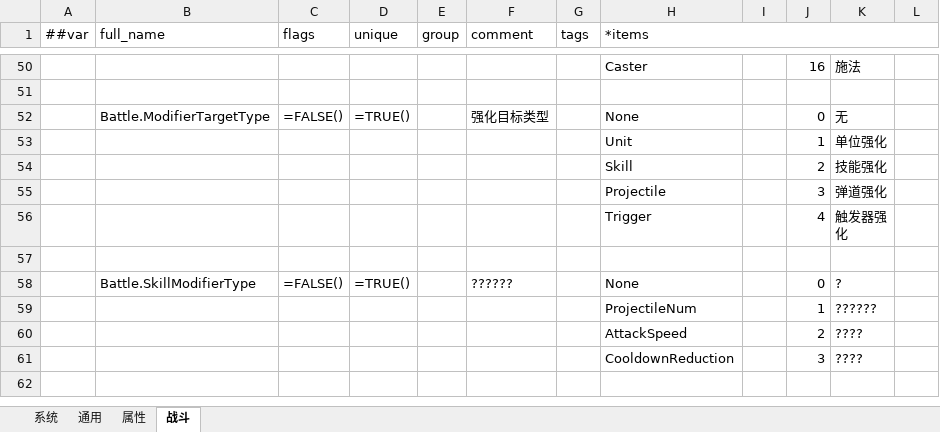
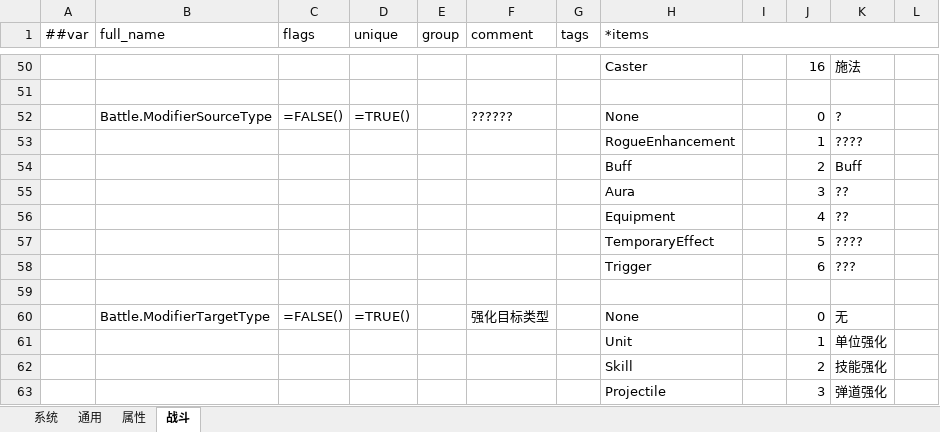
Before and after one commit to reallyZiyang/HybridUnit, an Excel workbook: Excels/Excels/__enums__.xlsx, sheet 战斗, drawn as a sheet; only a part is shown, gaps mark what is left out; the shorter side is filled out with more unchanged rows; values as stored, in another font and other column widths than the file's, no borders; formulas without a stored value are shown as written; the diff names each change by its address in the sheet, - before the commit and + after, or states it on an @@ line.

Commit message:
stage3: add modifier source rollback

```diff
--- a/Excels/Excels/__enums__.xlsx (sheet 战斗)
+++ b/Excels/Excels/__enums__.xlsx (sheet 战斗)
+row 52:  | Battle.ModifierSourceType | =FALSE() | =TRUE() |  | ?????? |  | None |  | 0 | ?
+row 53:  |  |  |  |  |  |  | RogueEnhancement |  | 1 | ????
+row 54:  |  |  |  |  |  |  | Buff |  | 2 | Buff
+row 55:  |  |  |  |  |  |  | Aura |  | 3 | ??
+row 56:  |  |  |  |  |  |  | Equipment |  | 4 | ??
+row 57:  |  |  |  |  |  |  | TemporaryEffect |  | 5 | ????
+row 58:  |  |  |  |  |  |  | Trigger |  | 6 | ???
+row 59: (empty)
```
Also changed, not shown: Excels/Excels/B-Battle_战斗表.xlsx, Excels/Excels/__beans__.xlsx, 10 other files.
